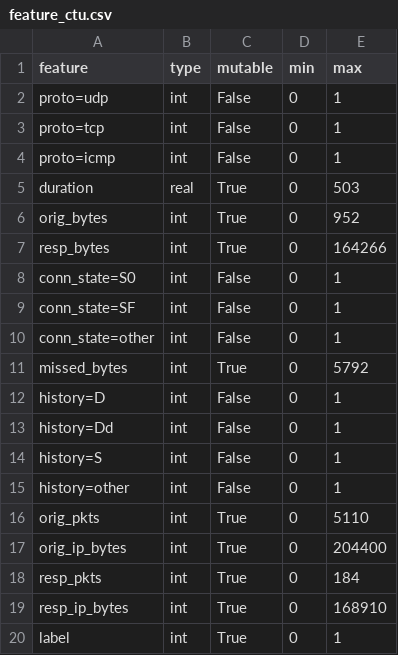
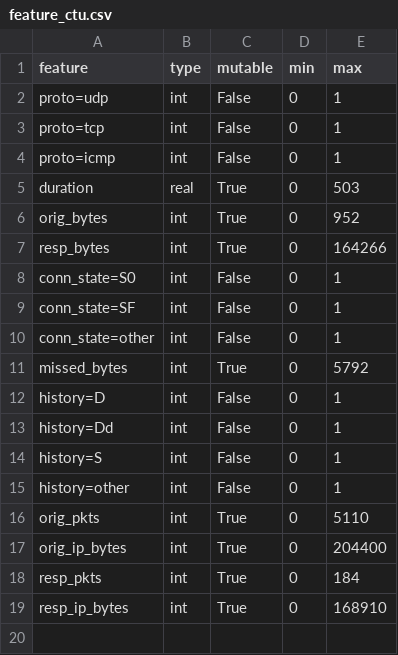
Before and after one commit to aucad/cge, a CSV file: comparison/feature_ctu.csv, drawn as a sheet; the diff names each change by its address in the sheet, - before the commit and + after, or states it on an @@ line.

```diff
--- a/comparison/feature_ctu.csv
+++ b/comparison/feature_ctu.csv
-row 20: label | int | True | 0 | 1
```
Also changed, not shown: comparison/feature_unsw.csv, 41 other files.
